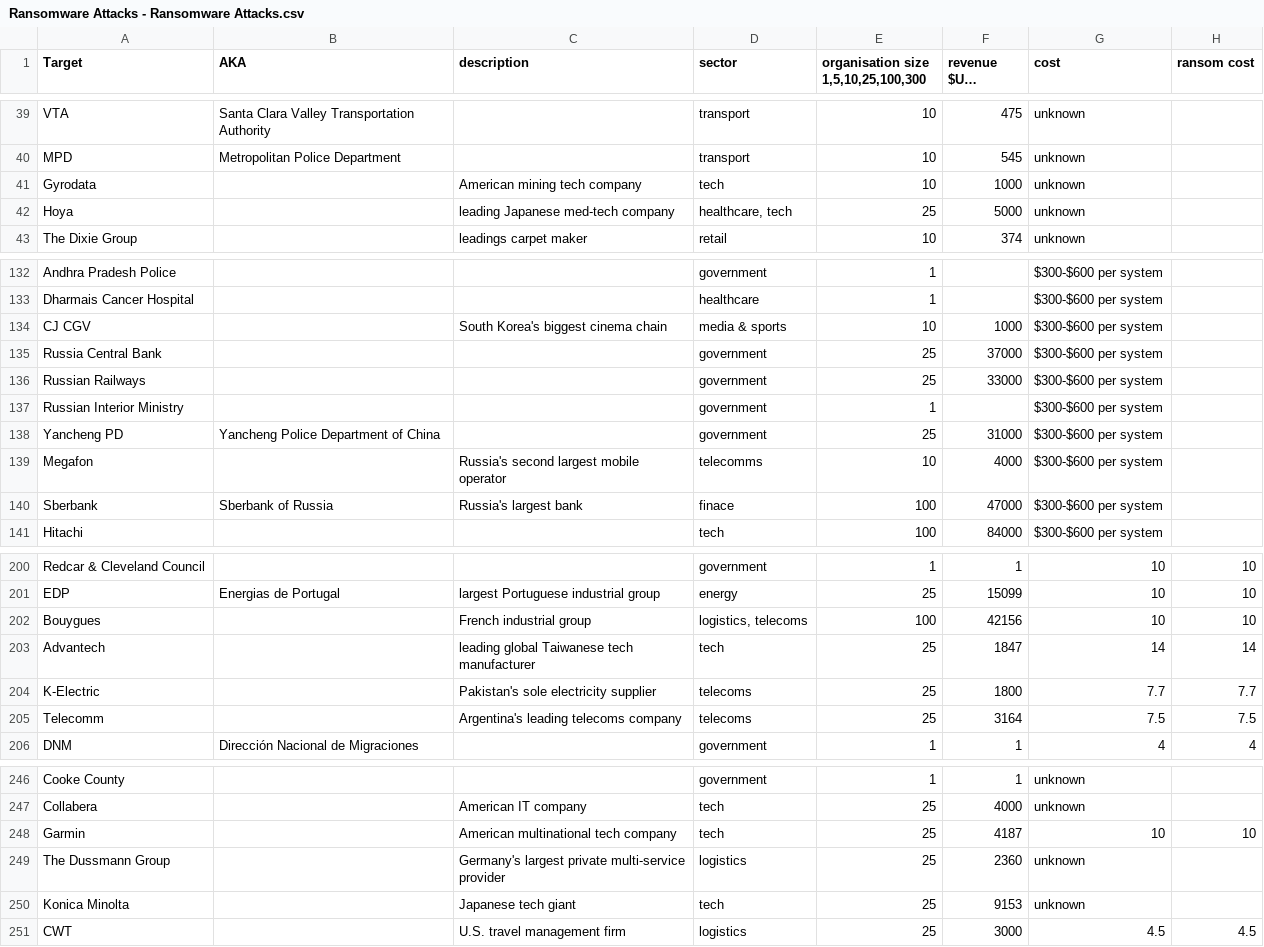
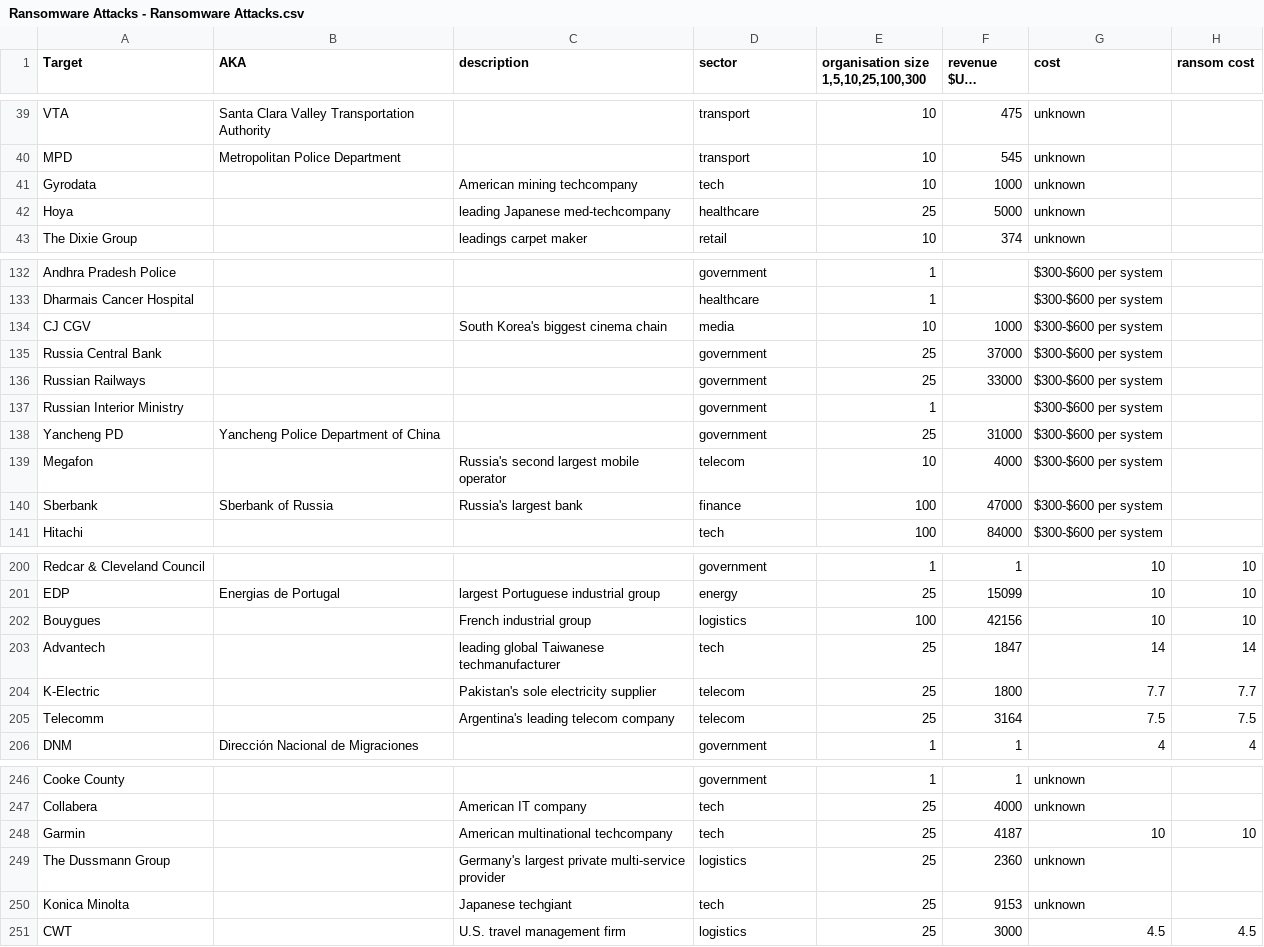
Before and after one commit to Data2401/final-project-fall-2024-video-game-hacks, a CSV file: Ransomware Attacks - Ransomware Attacks.csv, drawn as a sheet; only a part is shown, gaps mark what is left out; long unchanged cells end in …; the diff covers the shown part only; the diff names each change by its address in the sheet, - before the commit and + after, or states it on an @@ line.

Commit message:
Cleaned up sector column of the dataset

```diff
--- a/Ransomware Attacks - Ransomware Attacks.csv
+++ b/Ransomware Attacks - Ransomware Attacks.csv
-C41 (description): American mining tech company
+C41 (description): American mining techcompany
-C42 (description): leading Japanese med-tech company
+C42 (description): leading Japanese med-techcompany
-D42 (sector): healthcare, tech
+D42 (sector): healthcare
-D134 (sector): media & sports
+D134 (sector): media
-D139 (sector): telecomms
+D139 (sector): telecom
-D140 (sector): finace
+D140 (sector): finance
-D202 (sector): logistics, telecoms
+D202 (sector): logistics
-C203 (description): leading global Taiwanese tech manufacturer
+C203 (description): leading global Taiwanese techmanufacturer
-D204:D205 (sector): telecoms
+D204:D205 (sector): telecom
-C205 (description): Argentina's leading telecoms company
+C205 (description): Argentina's leading telecom company
-C248 (description): American multinational tech company
+C248 (description): American multinational techcompany
-C250 (description): Japanese tech giant
+C250 (description): Japanese techgiant
```
Also changed, not shown: 22 edited cells elsewhere in this file.
